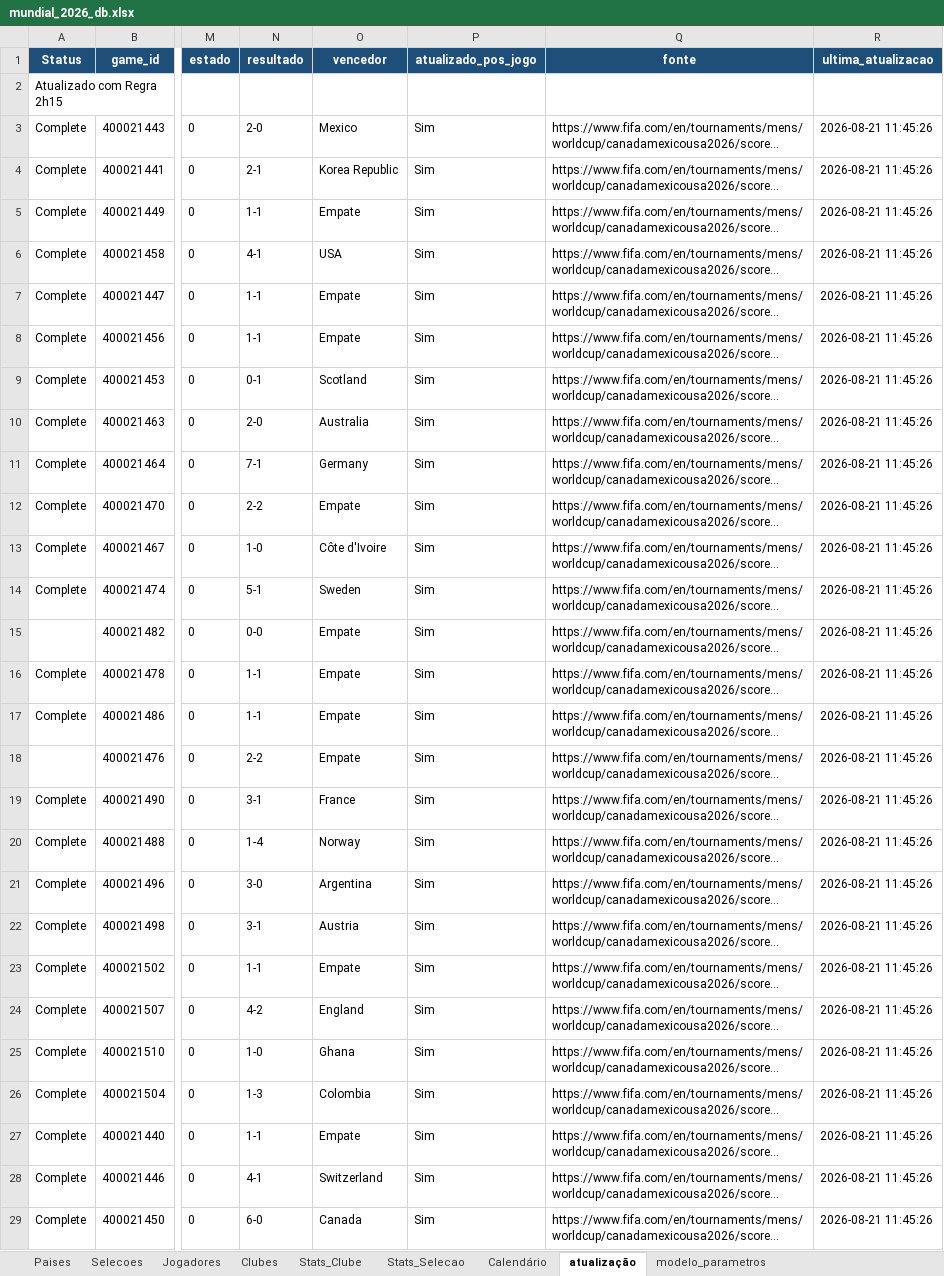
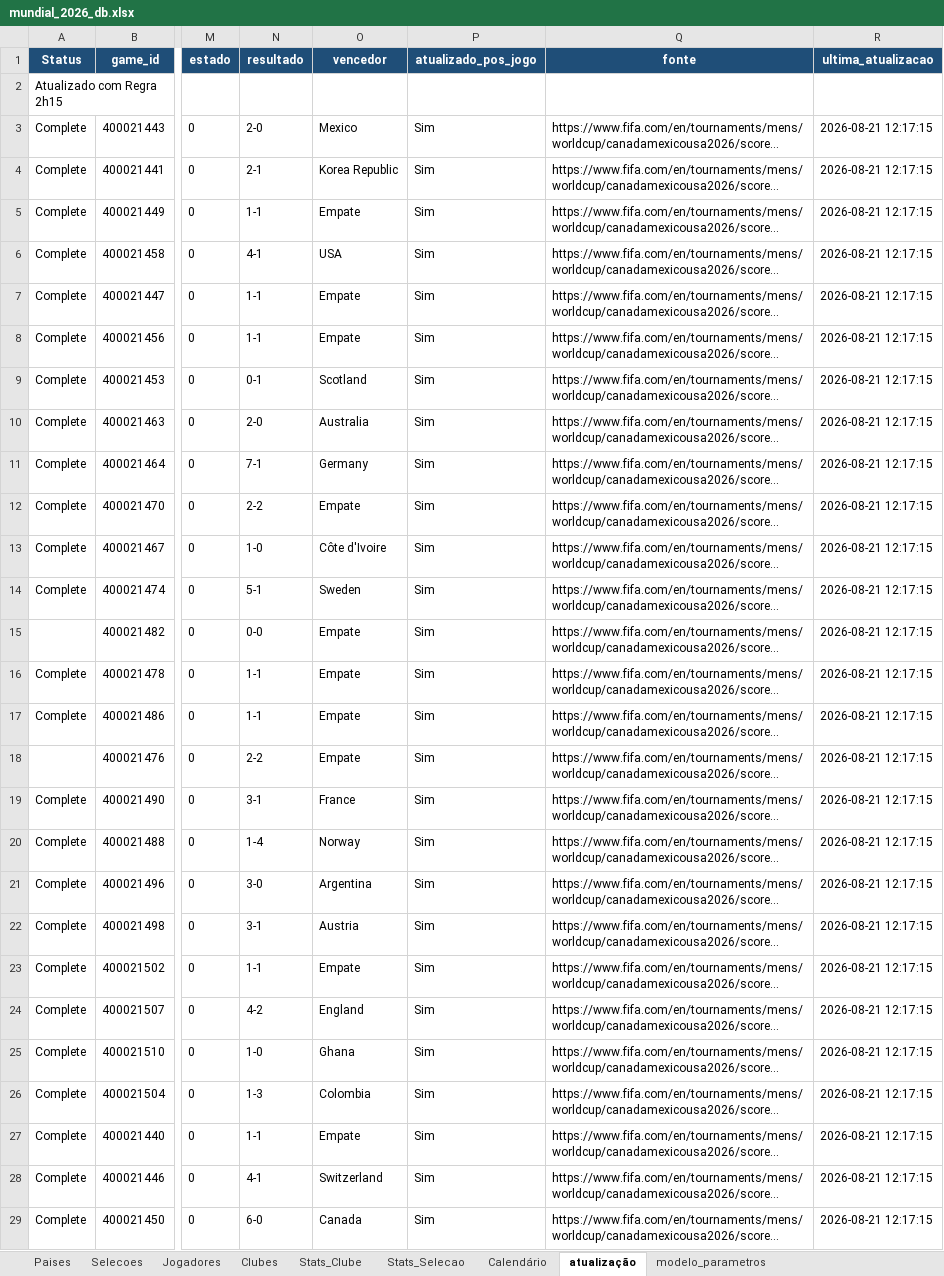
Before and after one commit to nunofredericoteixeira/footwin-wc26-v2, an Excel workbook: mundial_2026_db.xlsx, sheet atualização, drawn as a sheet; only a part is shown, gaps mark what is left out; long unchanged cells end in …; values as stored, in another font and other column widths than the file's, no borders; the diff covers the shown part only; the diff names each change by its address in the sheet, - before the commit and + after, or states it on an @@ line.

```diff
--- a/mundial_2026_db.xlsx (sheet atualização)
+++ b/mundial_2026_db.xlsx (sheet atualização)
-R3:R29 (ultima_atualizacao): 2026-08-21 11:45:26
+R3:R29 (ultima_atualizacao): 2026-08-21 12:17:15
```
Also changed, not shown: 77 edited cells elsewhere in this sheet.
